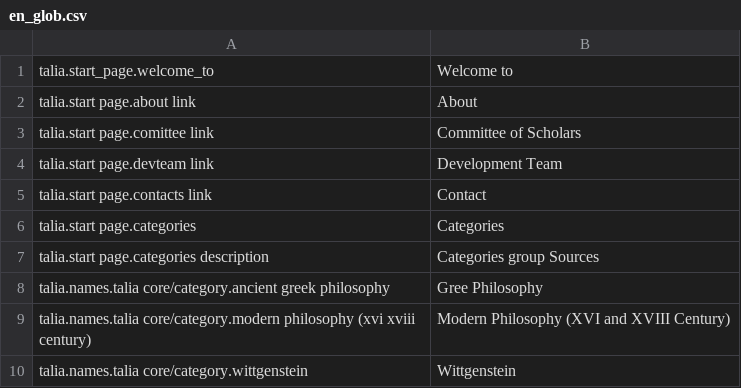
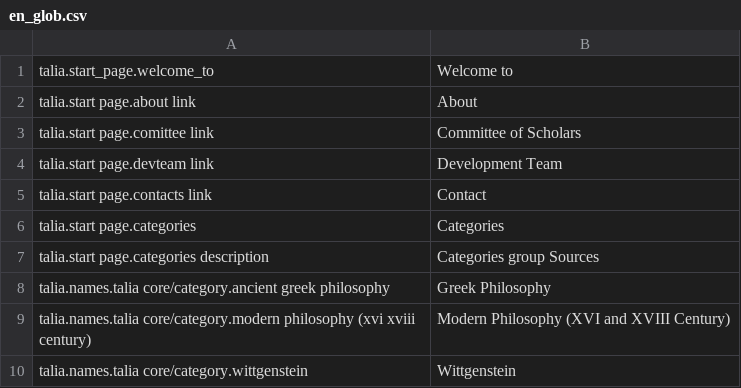
Before and after one commit to net7/talia, a CSV file: en_glob.csv, drawn as a sheet; only a part is shown.

```diff
--- a/en_glob.csv
+++ b/en_glob.csv
@@ -7,3 +7,3 @@ talia.start page.categories;Categories
 talia.start page.categories description;Categories group Sources
-talia.names.talia core/category.ancient greek philosophy;Gree Philosophy
+talia.names.talia core/category.ancient greek philosophy;Greek Philosophy
 talia.names.talia core/category.modern philosophy (xvi xviii century);Modern Philosophy (XVI and XVIII Century)
```
Also changed, not shown: 30 other files.
